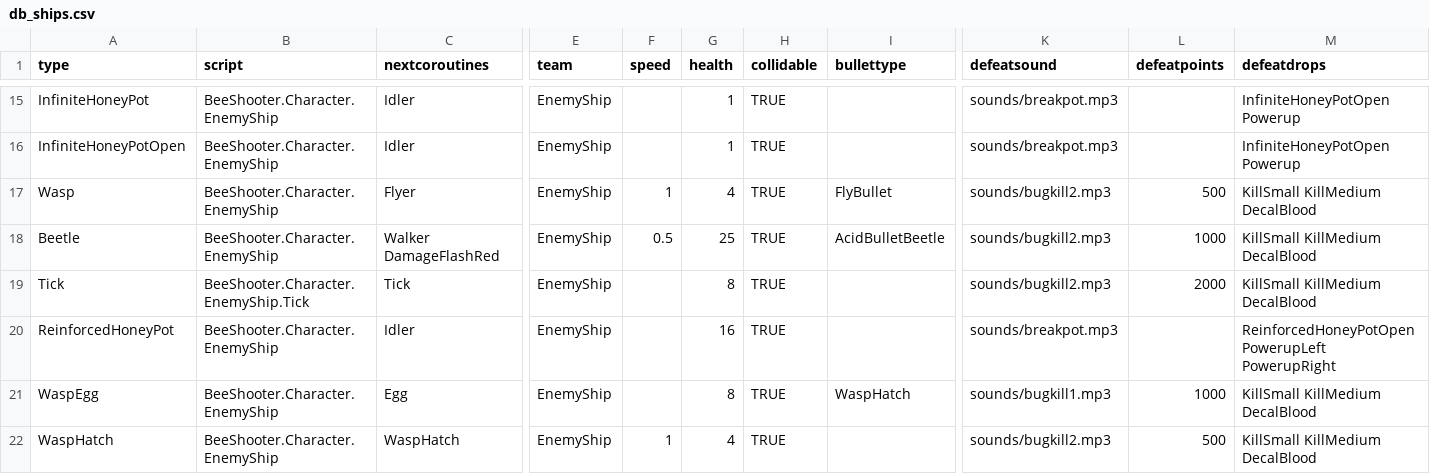
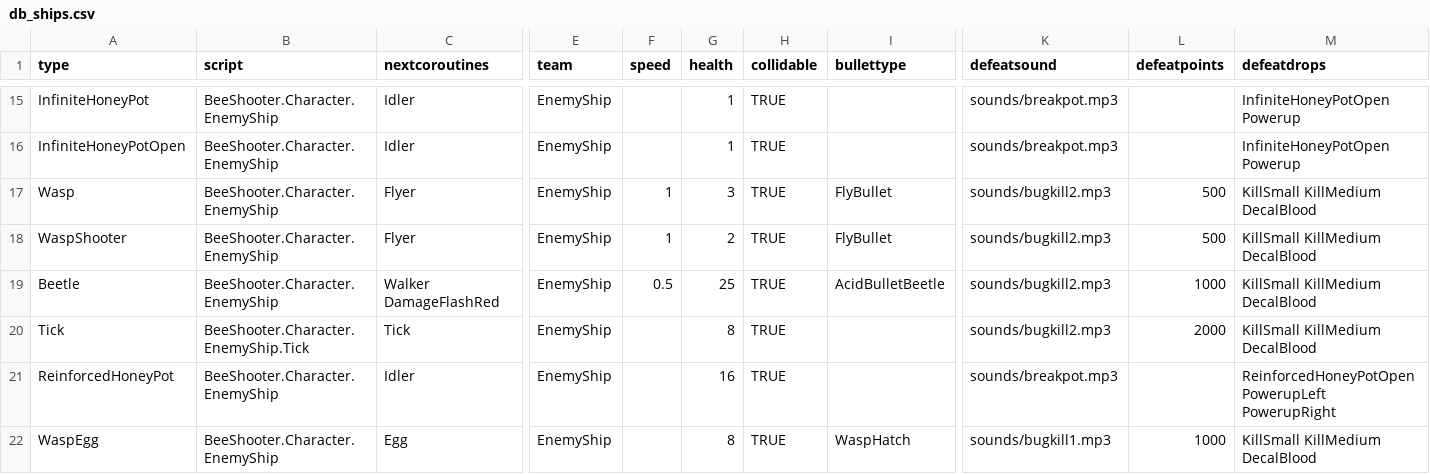
Before and after one commit to IoriBranford/beeshooter, a CSV file: data/db_ships.csv, drawn as a sheet; only a part is shown, gaps mark what is left out; the shorter side is filled out with more unchanged rows; rows hold the shown columns only; the diff names each change by its address in the sheet, - before the commit and + after, or states it on an @@ line.

Commit message:
Reduce wasps' health. Give shooting wasp less health then regular.
Signed-off-by: IoriBranford <ioribranford@gmail.com>

```diff
--- a/data/db_ships.csv
+++ b/data/db_ships.csv
-G17 (health): 4
+G17 (health): 3
+row 18: WaspShooter | BeeShooter.Character.EnemyShip | Flyer | EnemyShip | 1 | 2 | TRUE | FlyBullet | sounds/bugkill2.mp3 | 500 | KillSmall KillMedium DecalBlood
```
Also changed, not shown: 2 other files.
